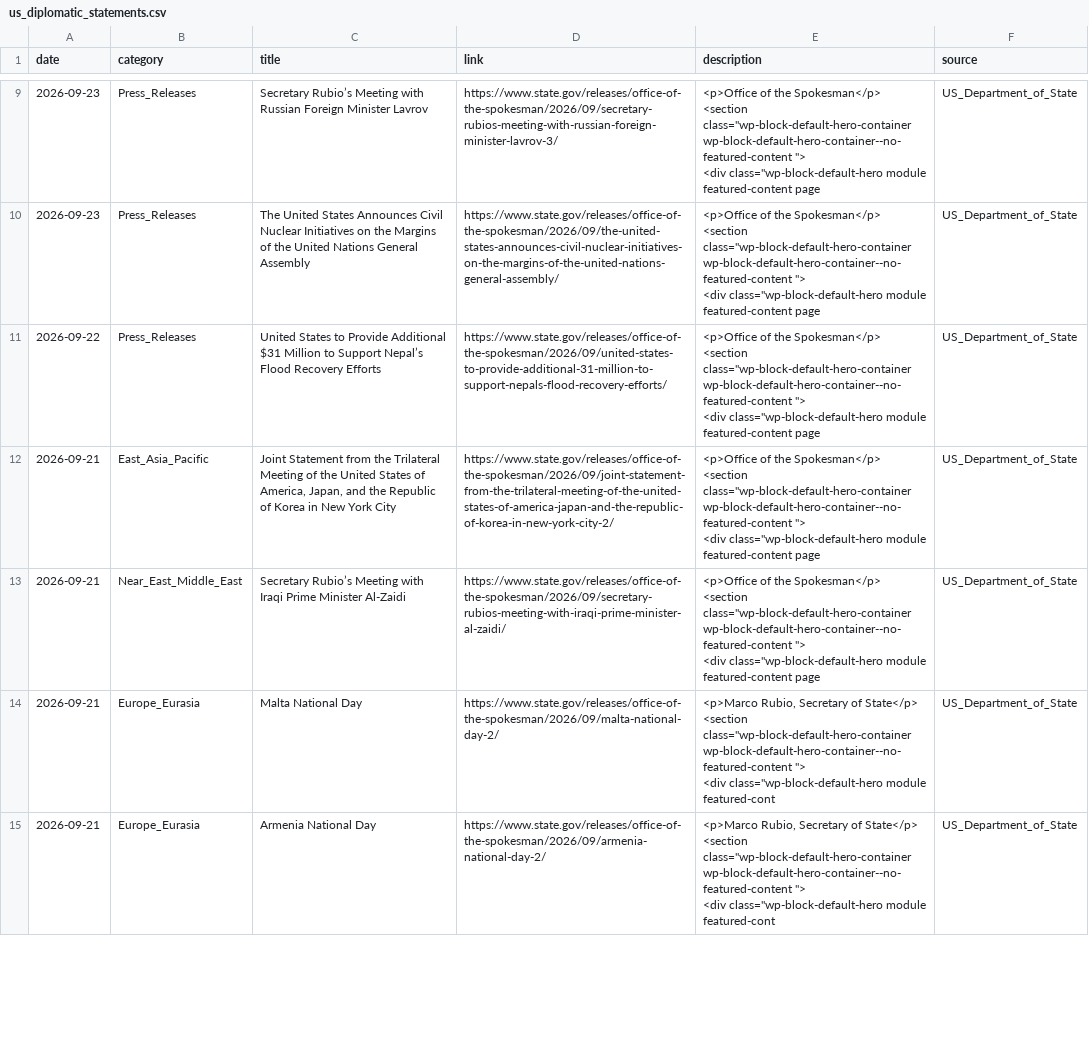
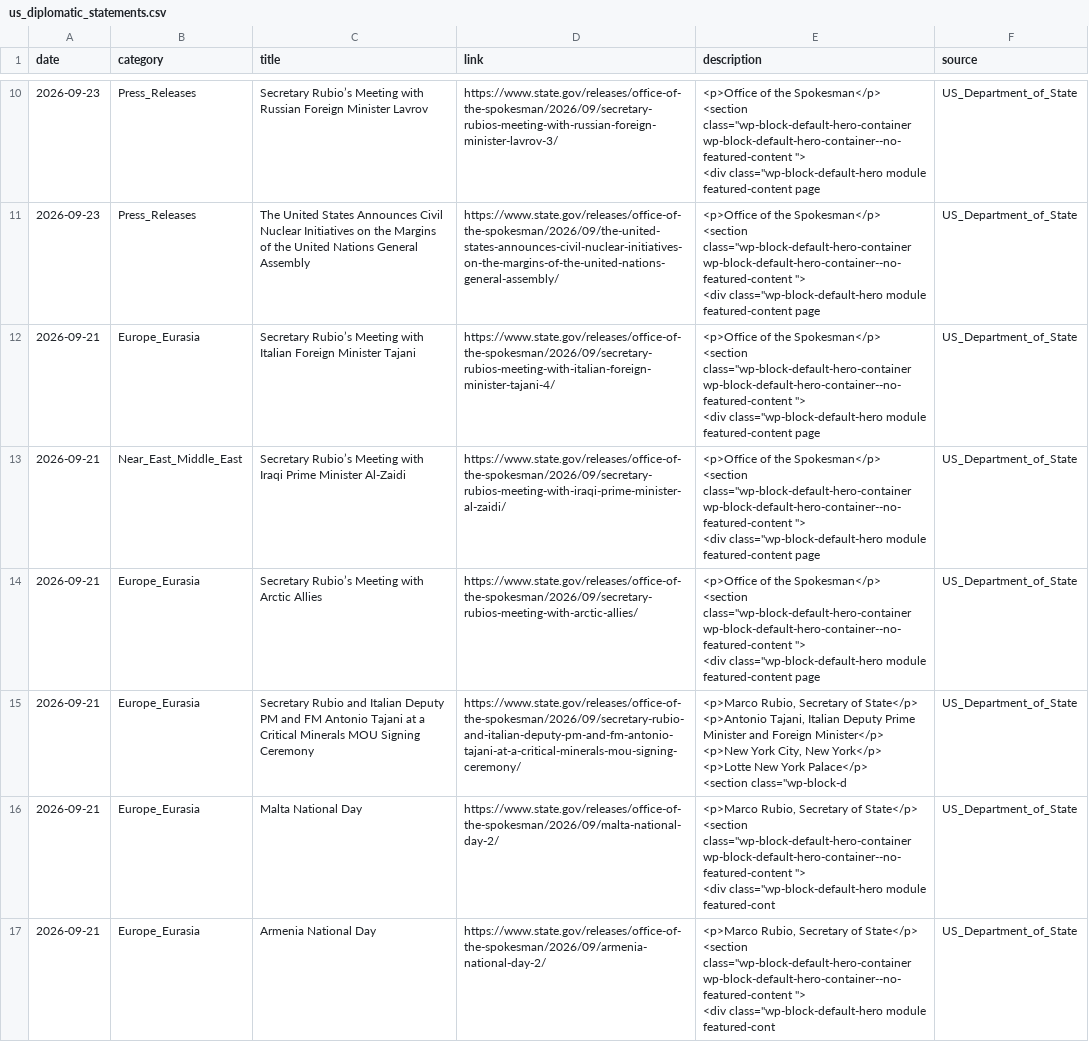
Before and after one commit to heartyhong2002-png/international-analysis, a CSV file: data/us_signals/us_diplomatic_statements.csv, drawn as a sheet; only a part is shown, gaps mark what is left out; the diff covers the shown part only.

```diff
--- a/data/us_signals/us_diplomatic_statements.csv
+++ b/data/us_signals/us_diplomatic_statements.csv
@@ -46,12 +51,7 @@
 	<div class=""wp-block-default-hero module featured-content page",US_Department_of_State
-2026-09-22,Press_Releases,United States to Provide Additional $31 Million to Support Nepal’s Flood Recovery Efforts,https://www.state.gov/releases/office-of-the-spokesman/2026/09/united-states-to-provide-additional-31-million-to-support-nepals-flood-recovery-efforts/,"<p>Office of the Spokesman</p>
-
-<section class=""wp-block-default-hero-container wp-block-default-hero-container--no-featured-content "">
-
-	<div class=""wp-block-default-hero module featured-content page",US_Department_of_State
-2026-09-21,East_Asia_Pacific,"Joint Statement from the Trilateral Meeting of the United States of America, Japan, and the Republic of Korea in New York City",https://www.state.gov/releases/office-of-the-spokesman/2026/09/joint-statement-from-the-trilateral-meeting-of-the-united-states-of-america-japan-and-the-republic-of-korea-in-new-york-city-2/,"<p>Office of the Spokesman</p>
-
-<section class=""wp-block-default-hero-container wp-block-default-hero-container--no-featured-content "">
-
-	<div class=""wp-block-default-hero module featured-content page",US_Department_of_State
+2026-09-21,Europe_Eurasia,Secretary Rubio’s Meeting with Italian Foreign Minister Tajani,https://www.state.gov/releases/office-of-the-spokesman/2026/09/secretary-rubios-meeting-with-italian-foreign-minister-tajani-4/,"<p>Office of the Spokesman</p>
+
+<section class=""wp-block-default-hero-container wp-block-default-hero-container--no-featured-content "">
+
+	<div class=""wp-block-default-hero module featured-content page",US_Department_of_State
 2026-09-21,Near_East_Middle_East,Secretary Rubio’s Meeting with Iraqi Prime Minister Al-Zaidi,https://www.state.gov/releases/office-of-the-spokesman/2026/09/secretary-rubios-meeting-with-iraqi-prime-minister-al-zaidi/,"<p>Office of the Spokesman</p>
@@ -61,2 +61,13 @@
 	<div class=""wp-block-default-hero module featured-content page",US_Department_of_State
+2026-09-21,Europe_Eurasia,Secretary Rubio’s Meeting with Arctic Allies,https://www.state.gov/releases/office-of-the-spokesman/2026/09/secretary-rubios-meeting-with-arctic-allies/,"<p>Office of the Spokesman</p>
+
+<section class=""wp-block-default-hero-container wp-block-default-hero-container--no-featured-content "">
+
+	<div class=""wp-block-default-hero module featured-content page",US_Department_of_State
+2026-09-21,Europe_Eurasia,Secretary Rubio and Italian Deputy PM and FM Antonio Tajani at a Critical Minerals MOU Signing Ceremony,https://www.state.gov/releases/office-of-the-spokesman/2026/09/secretary-rubio-and-italian-deputy-pm-and-fm-antonio-tajani-at-a-critical-minerals-mou-signing-ceremony/,"<p>Marco Rubio, Secretary of State</p>
+<p>Antonio Tajani, Italian Deputy Prime Minister and Foreign Minister</p>
+<p>New York City, New York</p>
+<p>Lotte New York Palace</p>
+
+<section class=""wp-block-d",US_Department_of_State
 2026-09-21,Europe_Eurasia,Malta National Day,https://www.state.gov/releases/office-of-the-spokesman/2026/09/malta-national-day-2/,"<p>Marco Rubio, Secretary of State</p>
```
Also changed, not shown: 1 added row, 9 removed rows, 1 moved row and 4 edited cells elsewhere in this file, 1 other file.
